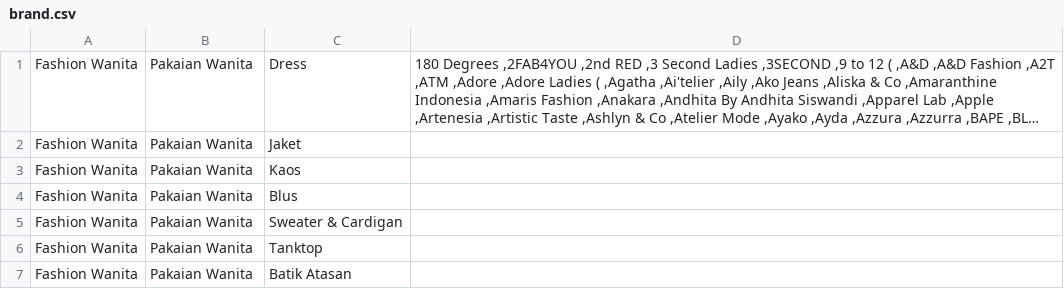
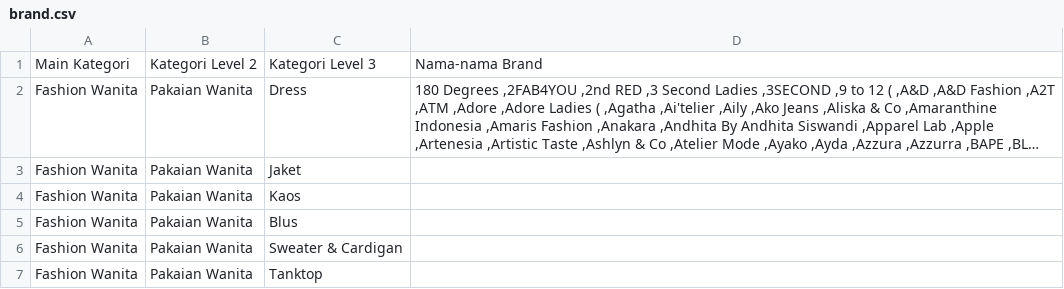
Before and after one commit to nfathoni79/bonian, a CSV file: webroot/files/csv/brand.csv, drawn as a sheet; only a part is shown; the shorter side is filled out with more unchanged rows; long unchanged cells end in …; the diff names each change by its address in the sheet, - before the commit and + after, or states it on an @@ line.

Commit message:
header table export

```diff
--- a/webroot/files/csv/brand.csv
+++ b/webroot/files/csv/brand.csv
+row 1: Main Kategori | Kategori Level 2 | Kategori Level 3 | Nama-nama Brand
```
Also changed, not shown: webroot/files/csv/attribute.csv, webroot/files/csv/categories.csv, 11 other files.
